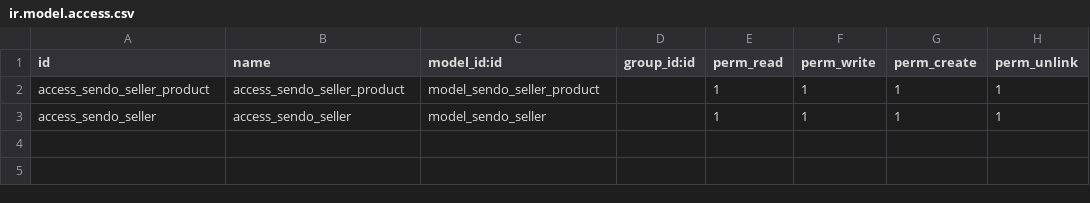
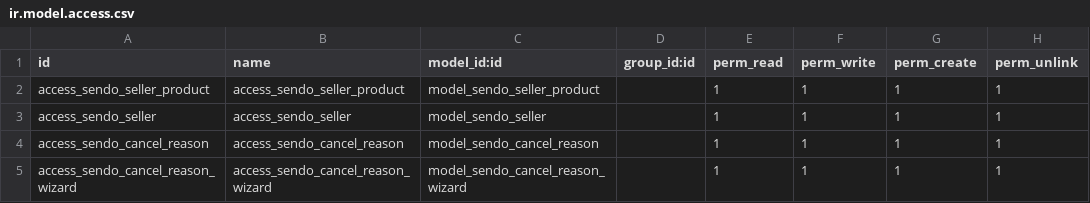
Before and after one commit to kiensamson0000/odoo14_customaddons, a CSV file: customaddons/sendo_integration/security/ir.model.access.csv, drawn as a sheet; the diff names each change by its address in the sheet, - before the commit and + after, or states it on an @@ line.

```diff
--- a/customaddons/sendo_integration/security/ir.model.access.csv
+++ b/customaddons/sendo_integration/security/ir.model.access.csv
+row 4: access_sendo_cancel_reason | access_sendo_cancel_reason | model_sendo_cancel_reason |  | 1 | 1 | 1 | 1
+row 5: access_sendo_cancel_reason_wizard | access_sendo_cancel_reason_wizard | model_sendo_cancel_reason_wizard |  | 1 | 1 | 1 | 1
```
Also changed, not shown: 29 other files.
